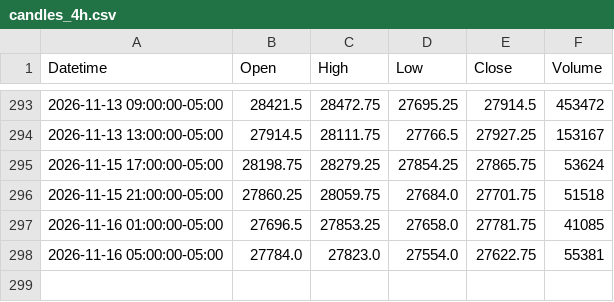
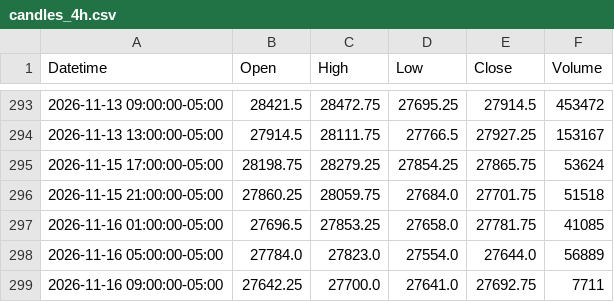
Before and after one commit to jordircp/nq-bias-data, a CSV file: data/latest/candles_4h.csv, drawn as a sheet; only a part is shown, gaps mark what is left out.

```diff
--- a/data/latest/candles_4h.csv
+++ b/data/latest/candles_4h.csv
@@ -297,2 +297,3 @@ Datetime,Open,High,Low,Close,Volume
 2026-11-16 01:00:00-05:00,27696.5,27853.25,27658.0,27781.75,41085
-2026-11-16 05:00:00-05:00,27784.0,27823.0,27554.0,27622.75,55381
+2026-11-16 05:00:00-05:00,27784.0,27823.0,27554.0,27644.0,56889
+2026-11-16 09:00:00-05:00,27642.25,27700.0,27641.0,27692.75,7711
```
Also changed, not shown: data/latest/candles_15m.csv, data/latest/candles_1h.csv, 8 other files.
